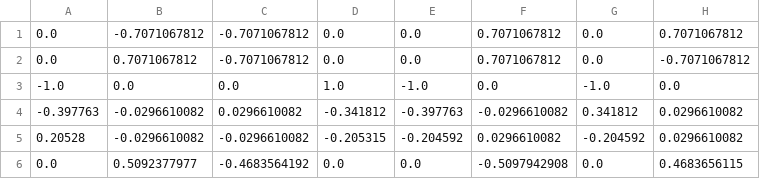
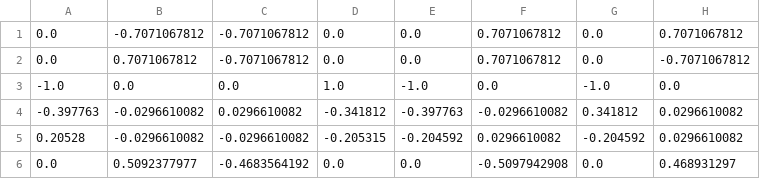
Before and after one commit to DukeRobotics/robosub-ros2, a CSV file: onboard/src/controls/data/oogway_wrench.csv, drawn as a sheet.

Commit message:
Fixed position of top back right thruster and recomputed wrench matrices

```diff
--- a/onboard/src/controls/data/oogway_wrench.csv
+++ b/onboard/src/controls/data/oogway_wrench.csv
@@ -5,2 +5,2 @@
 0.20528,-0.0296610082,-0.0296610082,-0.205315,-0.204592,0.0296610082,-0.204592,0.0296610082
-0.0,0.5092377977,-0.4683564192,0.0,0.0,-0.5097942908,0.0,0.4683656115
+0.0,0.5092377977,-0.4683564192,0.0,0.0,-0.5097942908,0.0,0.468931297
```
Also changed, not shown: onboard/src/controls/data/oogway_wrench_pinv.csv, 1 other file.
